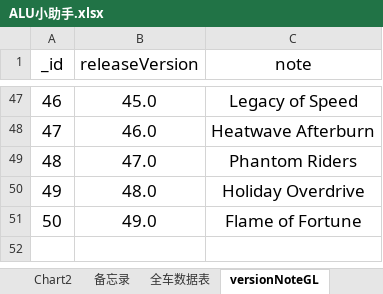
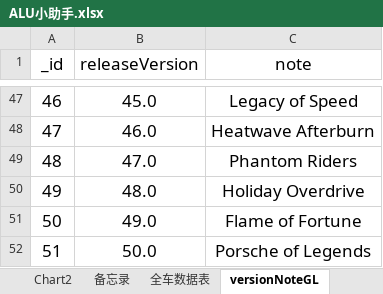
Before and after one commit to a9helper/a9-data, an Excel workbook: ALU小助手.xlsx, sheet versionNoteGL, drawn as a sheet; only a part is shown, gaps mark what is left out; values as stored, in another font and other column widths than the file's, no borders; the diff names each change by its address in the sheet, - before the commit and + after, or states it on an @@ line.

```diff
--- a/ALU小助手.xlsx (sheet versionNoteGL)
+++ b/ALU小助手.xlsx (sheet versionNoteGL)
+row 52: 51 | 50.0 | Porsche of Legends
```
Also changed, not shown: sheet 四维图, sheet car_id校对, sheet 全车数据表, sheet 数据卡片, formulas that keep their value, charts or pictures, 国服小助手.xlsx.
